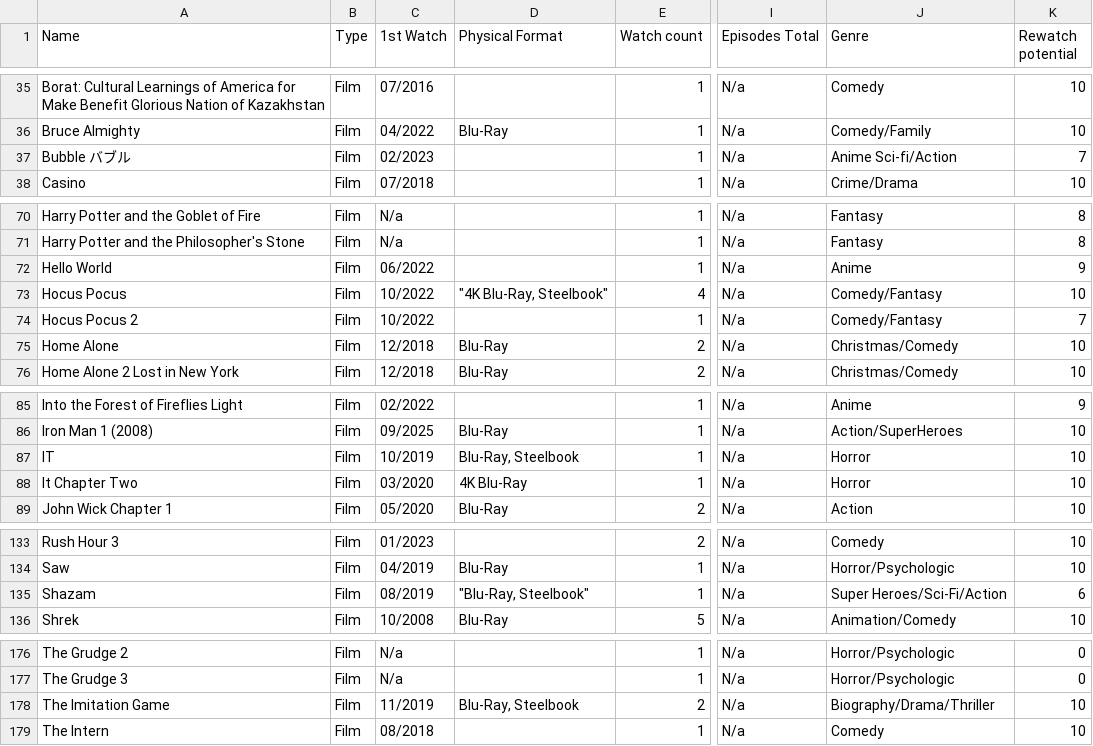
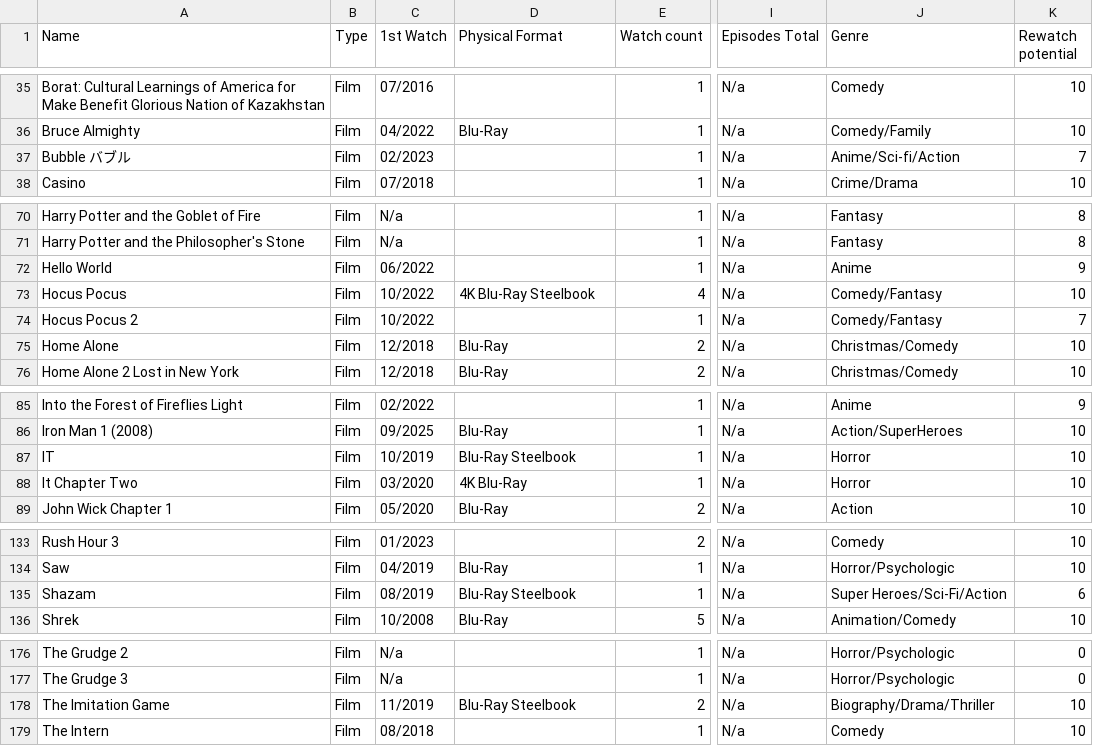
Before and after one commit to raulblideran/watched-films, a CSV file: movies.csv, drawn as a sheet; only a part is shown, gaps mark what is left out; the diff covers the shown part only; the diff names each change by its address in the sheet, - before the commit and + after, or states it on an @@ line.

Commit message:
Improve mobile modal layout, enhance filters, and update badge colors
- Redesign modal for mobile with vertical stacking and responsive
sizing
  - Remove genre limit and add scrollable container showing all genres
from CSV
  - Add Physical Format filter with smart comma-separated parsing
  - Make genre and format filtering case-insensitive
  - Update badge colors: Series to cyan, Bogdan to bright purple
  - Add cache-busting for GitHub CSV loader

```diff
--- a/movies.csv
+++ b/movies.csv
-J37 (Genre): Anime Sci-fi/Action
+J37 (Genre): Anime/Sci-fi/Action
-D73 (Physical Format): "4K Blu-Ray, Steelbook"
+D73 (Physical Format): 4K Blu-Ray Steelbook
-D87 (Physical Format): Blu-Ray, Steelbook
+D87 (Physical Format): Blu-Ray Steelbook
-D135 (Physical Format): "Blu-Ray, Steelbook"
+D135 (Physical Format): Blu-Ray Steelbook
-D178 (Physical Format): Blu-Ray, Steelbook
+D178 (Physical Format): Blu-Ray Steelbook
```
Also changed, not shown: 2 added rows, 2 removed rows and 9 edited cells elsewhere in this file, 1 other file.
